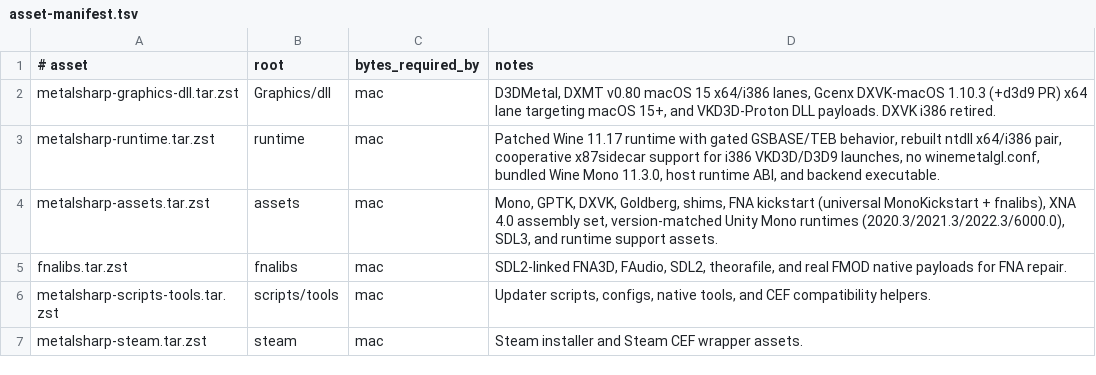
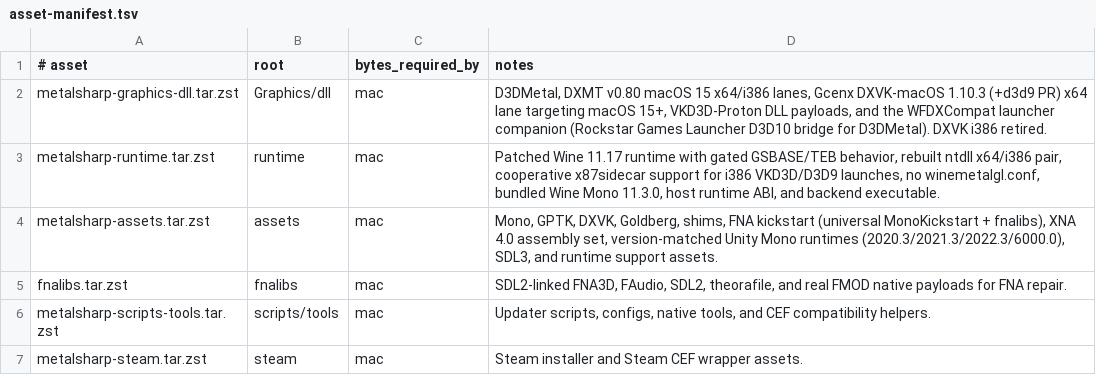
Before and after one commit to metalsharp/MetalSharp, a TSV file: tools/bundles/asset-manifest.tsv, drawn as a sheet.

Commit message:
Run the Rockstar Games Launcher on D3DMetal with WFDXCompat
The Rockstar Games Launcher draws its UI with D3D10.1. Wine's d3d10_1
creates the device through DXGID3D10CreateDevice, which D3DMetal does
not implement, so the launcher exited about 3 s after start and RDR2
never launched.

MetalSharp's Wine already routes Launcher.exe and SocialClubHelper.exe
through WFDXCompat's launcher companion (wfdx-launchers-v1.dll, a D3D10
device bridge), but the companion was never staged and the PE-side
loader only enables it when WFDXCOMPAT_RUNTIME_DIR is set explicitly.

- Ship the companion in the graphics bundle (Graphics/dll/wfdxcompat),
  stage it to runtime/wfdxcompat on first run via the new
  stage_graphics_lanes(), verify it in verify-bundles.sh against
  wfdxcompat-runtime-hashes.tsv, and pack it in create-split-bundles.py.
- Set WFDXCOMPAT_RUNTIME_DIR on the D3DMetal route when the companion
  is present.
- Start RDR2 by launching the Rockstar Games Launcher directly with
  Steam's min-mode arguments while Wine Steam runs; a Steam handoff
  through PlayRDR2.exe lost the route environment. D3DMetal and VKD3D
  both run the launcher on D3DMetal; VKD3D passes -api Vulkan with its
  MoltenVK lane, and D3DMetal switches system.xml to kSettingAPI_DX12
  (byte-safe, since RDR2 writes raw bytes into videoCardDescription).
- Keep RDR2's -api Vulkan argument to the VKD3D route.
- Stop tracking the stale app/bundles graphics and fnalibs tars so CI
  downloads the published assets, and drop PR CI's retired dxmt-m12
  copy.

```diff
--- a/tools/bundles/asset-manifest.tsv
+++ b/tools/bundles/asset-manifest.tsv
@@ -1,3 +1,3 @@
 # asset	root	bytes_required_by	notes
-metalsharp-graphics-dll.tar.zst	Graphics/dll	mac	D3DMetal, DXMT v0.80 macOS 15 x64/i386 lanes, Gcenx DXVK-macOS 1.10.3 (+d3d9 PR) x64 lane targeting macOS 15+, and VKD3D-Proton DLL payloads. DXVK i386 retired.
+metalsharp-graphics-dll.tar.zst	Graphics/dll	mac	D3DMetal, DXMT v0.80 macOS 15 x64/i386 lanes, Gcenx DXVK-macOS 1.10.3 (+d3d9 PR) x64 lane targeting macOS 15+, VKD3D-Proton DLL payloads, and the WFDXCompat launcher companion (Rockstar Games Launcher D3D10 bridge for D3DMetal). DXVK i386 retired.
 metalsharp-runtime.tar.zst	runtime	mac	Patched Wine 11.17 runtime with gated GSBASE/TEB behavior, rebuilt ntdll x64/i386 pair, cooperative x87sidecar support for i386 VKD3D/D3D9 launches, no winemetalgl.conf, bundled Wine Mono 11.3.0, host runtime ABI, and backend executable.
```
Also changed, not shown: 14 other files.
